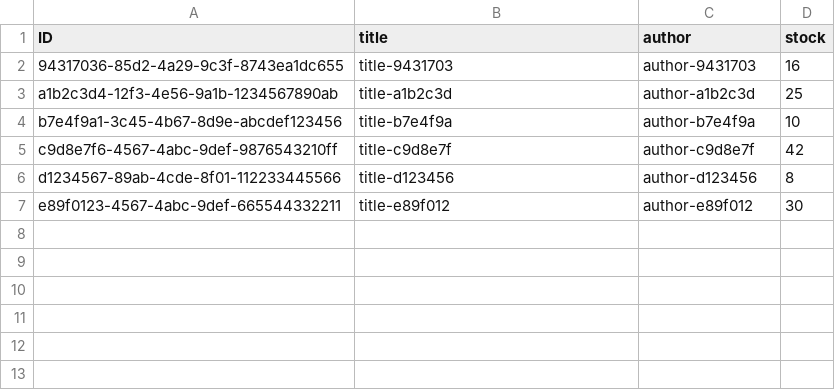
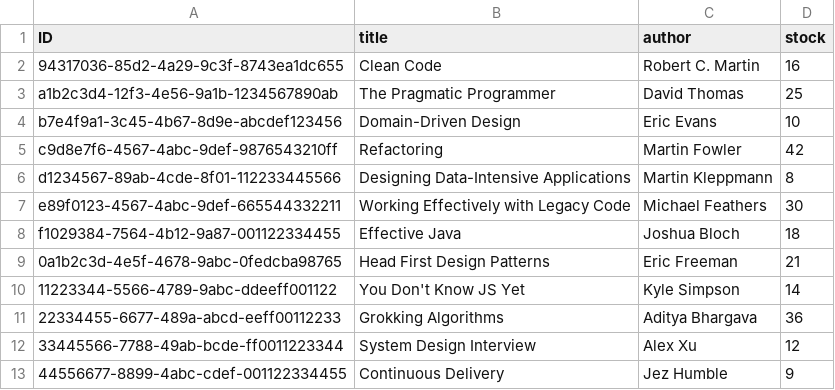
Before and after one commit to abasu1996/CAPM, a CSV file: beginerelements/db/data/ns.beginner-Books.csv, drawn as a sheet.

```diff
--- a/beginerelements/db/data/ns.beginner-Books.csv
+++ b/beginerelements/db/data/ns.beginner-Books.csv
@@ -1,7 +1,13 @@
 ID,title,author,stock
-94317036-85d2-4a29-9c3f-8743ea1dc655,title-9431703,author-9431703,16
-a1b2c3d4-12f3-4e56-9a1b-1234567890ab,title-a1b2c3d,author-a1b2c3d,25
-b7e4f9a1-3c45-4b67-8d9e-abcdef123456,title-b7e4f9a,author-b7e4f9a,10
-c9d8e7f6-4567-4abc-9def-9876543210ff,title-c9d8e7f,author-c9d8e7f,42
-d1234567-89ab-4cde-8f01-112233445566,title-d123456,author-d123456,8
-e89f0123-4567-4abc-9def-665544332211,title-e89f012,author-e89f012,30
+94317036-85d2-4a29-9c3f-8743ea1dc655,Clean Code,Robert C. Martin,16
+a1b2c3d4-12f3-4e56-9a1b-1234567890ab,The Pragmatic Programmer,David Thomas,25
+b7e4f9a1-3c45-4b67-8d9e-abcdef123456,Domain-Driven Design,Eric Evans,10
+c9d8e7f6-4567-4abc-9def-9876543210ff,Refactoring,Martin Fowler,42
+d1234567-89ab-4cde-8f01-112233445566,Designing Data-Intensive Applications,Martin Kleppmann,8
+e89f0123-4567-4abc-9def-665544332211,Working Effectively with Legacy Code,Michael Feathers,30
+f1029384-7564-4b12-9a87-001122334455,Effective Java,Joshua Bloch,18
+0a1b2c3d-4e5f-4678-9abc-0fedcba98765,Head First Design Patterns,Eric Freeman,21
+11223344-5566-4789-9abc-ddeeff001122,You Don't Know JS Yet,Kyle Simpson,14
+22334455-6677-489a-abcd-eeff00112233,Grokking Algorithms,Aditya Bhargava,36
+33445566-7788-49ab-bcde-ff0011223344,System Design Interview,Alex Xu,12
+44556677-8899-4abc-cdef-001122334455,Continuous Delivery,Jez Humble,9
```
Also changed, not shown: 13 other files.
